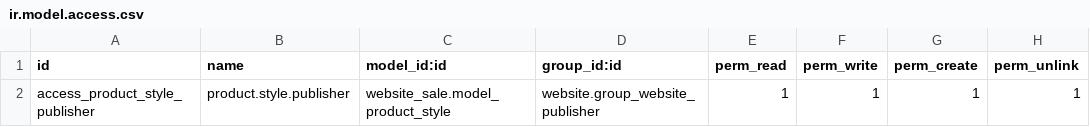
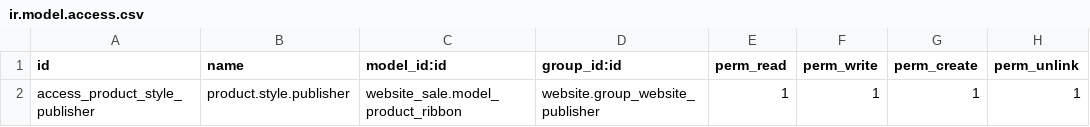
Before and after one commit to decgroupe/e-commerce, a CSV file: website_sale_product_style_badge/security/ir.model.access.csv, drawn as a sheet.

Commit message:
[MIG] website_sale_product_style_badge: Migration to 14.0

```diff
--- a/website_sale_product_style_badge/security/ir.model.access.csv
+++ b/website_sale_product_style_badge/security/ir.model.access.csv
@@ -1,2 +1,2 @@
 id,name,model_id:id,group_id:id,perm_read,perm_write,perm_create,perm_unlink
-access_product_style_publisher,product.style.publisher,website_sale.model_product_style,website.group_website_publisher,1,1,1,1
+access_product_style_publisher,product.style.publisher,website_sale.model_product_ribbon,website.group_website_publisher,1,1,1,1
```
Also changed, not shown: 6 other files.
